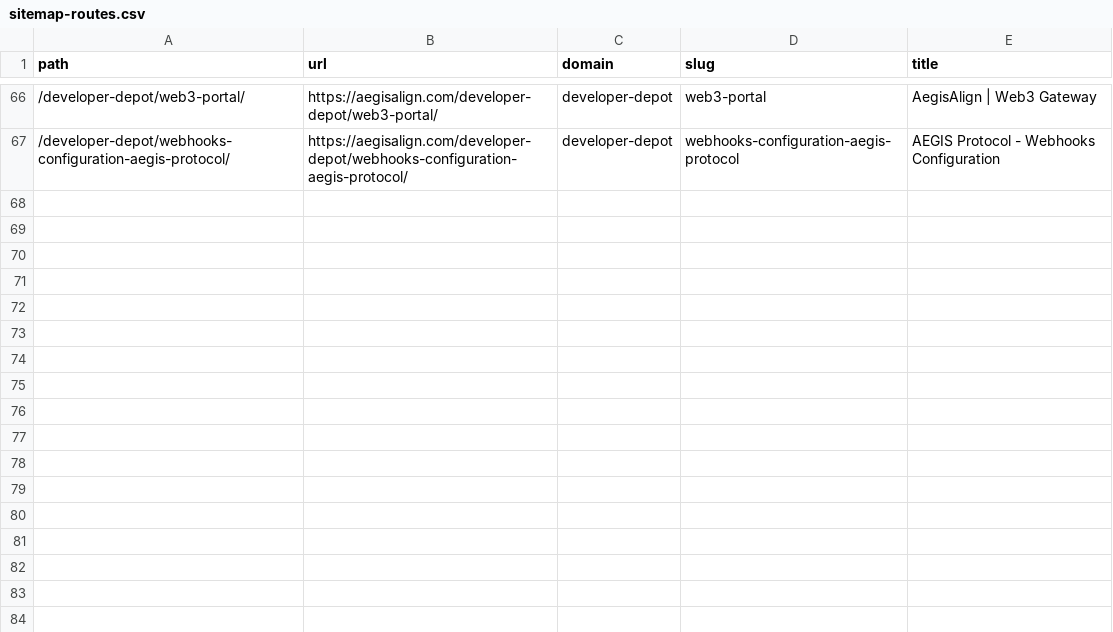
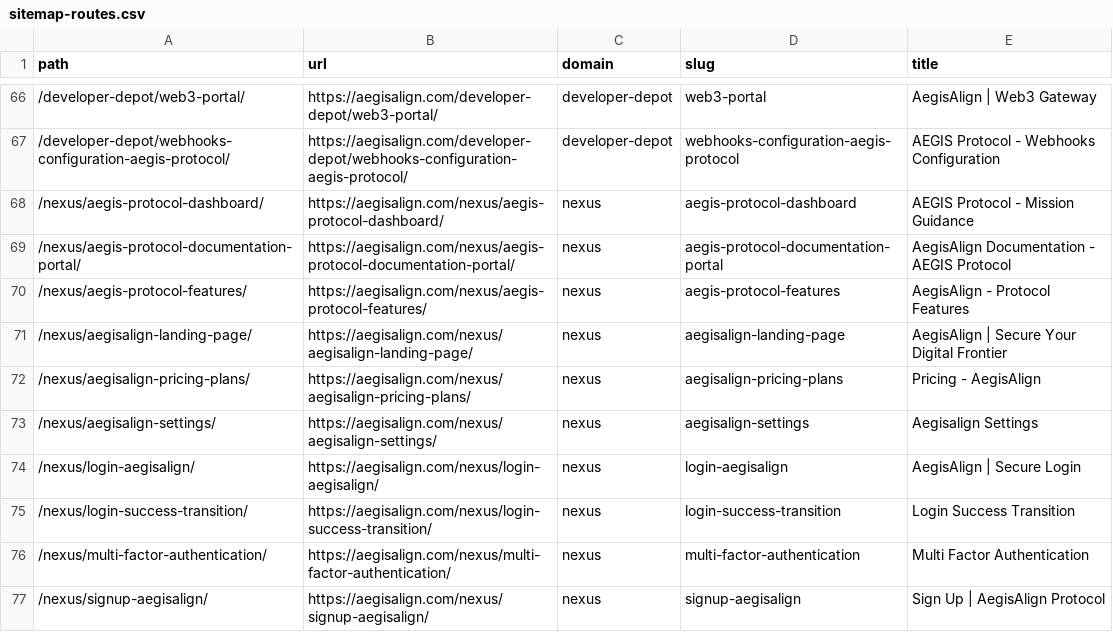
Before and after one commit to thelight1122/AEGIS_ALIGN-ECOVERSE, a CSV file: public/sitemap-routes.csv, drawn as a sheet; only a part is shown, gaps mark what is left out.

Commit message:
feat: Introduce various AegisAlign landing pages for pricing, login, documentation, and other core features.

```diff
--- a/public/sitemap-routes.csv
+++ b/public/sitemap-routes.csv
@@ -67 +67,11 @@ path,url,domain,slug,title
 /developer-depot/webhooks-configuration-aegis-protocol/,https://aegisalign.com/developer-depot/webhooks-configuration-aegis-protocol/,developer-depot,webhooks-configuration-aegis-protocol,"AEGIS Protocol - Webhooks Configuration"
+/nexus/aegis-protocol-dashboard/,https://aegisalign.com/nexus/aegis-protocol-dashboard/,nexus,aegis-protocol-dashboard,"AEGIS Protocol - Mission Guidance"
+/nexus/aegis-protocol-documentation-portal/,https://aegisalign.com/nexus/aegis-protocol-documentation-portal/,nexus,aegis-protocol-documentation-portal,"AegisAlign Documentation - AEGIS Protocol"
+/nexus/aegis-protocol-features/,https://aegisalign.com/nexus/aegis-protocol-features/,nexus,aegis-protocol-features,"AegisAlign - Protocol Features"
+/nexus/aegisalign-landing-page/,https://aegisalign.com/nexus/aegisalign-landing-page/,nexus,aegisalign-landing-page,"AegisAlign | Secure Your Digital Frontier"
+/nexus/aegisalign-pricing-plans/,https://aegisalign.com/nexus/aegisalign-pricing-plans/,nexus,aegisalign-pricing-plans,"Pricing - AegisAlign"
+/nexus/aegisalign-settings/,https://aegisalign.com/nexus/aegisalign-settings/,nexus,aegisalign-settings,"Aegisalign Settings"
+/nexus/login-aegisalign/,https://aegisalign.com/nexus/login-aegisalign/,nexus,login-aegisalign,"AegisAlign | Secure Login"
+/nexus/login-success-transition/,https://aegisalign.com/nexus/login-success-transition/,nexus,login-success-transition,"Login Success Transition"
+/nexus/multi-factor-authentication/,https://aegisalign.com/nexus/multi-factor-authentication/,nexus,multi-factor-authentication,"Multi Factor Authentication"
+/nexus/signup-aegisalign/,https://aegisalign.com/nexus/signup-aegisalign/,nexus,signup-aegisalign,"Sign Up | AegisAlign Protocol"
```
Also changed, not shown: 59 other files.
